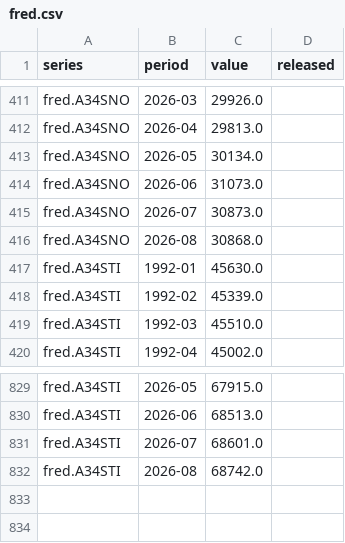
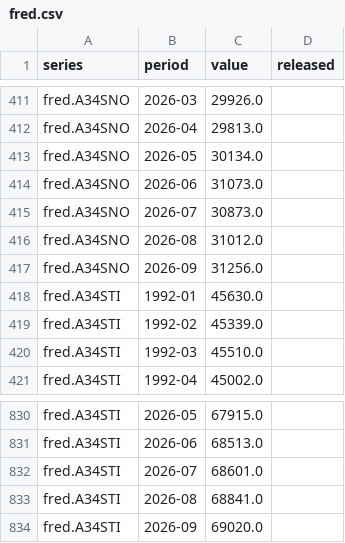
Before and after one commit to Obitsuki/semicycle, a CSV file: data/fred.csv, drawn as a sheet; only a part is shown, gaps mark what is left out.

```diff
--- a/data/fred.csv
+++ b/data/fred.csv
@@ -415,3 +415,4 @@ fred.A34SNO,2026-06,31073.0,
 fred.A34SNO,2026-07,30873.0,
-fred.A34SNO,2026-08,30868.0,
+fred.A34SNO,2026-08,31012.0,
+fred.A34SNO,2026-09,31256.0,
 fred.A34STI,1992-01,45630.0,
@@ -831,2 +832,3 @@ fred.A34STI,2026-06,68513.0,
 fred.A34STI,2026-07,68601.0,
-fred.A34STI,2026-08,68742.0,
+fred.A34STI,2026-08,68841.0,
+fred.A34STI,2026-09,69020.0,
```
Also changed, not shown: data/releases.csv, 1 other file.
